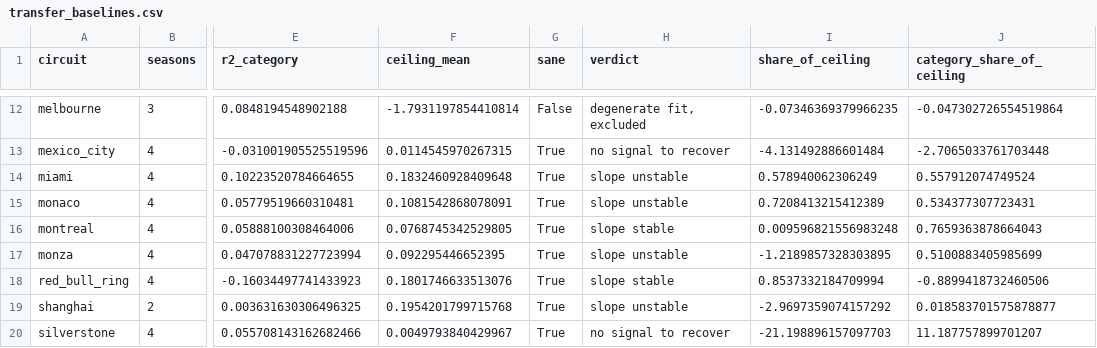
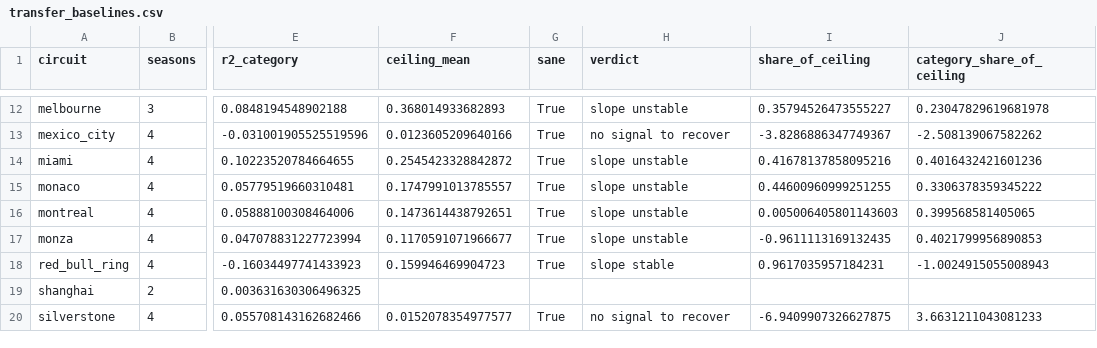
Before and after one commit to mohammedmedjadj/Motorsport-Strategy-Lab, a CSV file: data/derived/f1/transfer_baselines.csv, drawn as a sheet; only a part is shown, gaps mark what is left out; the diff covers the shown part only; the diff names each change by its address in the sheet, - before the commit and + after, or states it on an @@ line.

```diff
--- a/data/derived/f1/transfer_baselines.csv
+++ b/data/derived/f1/transfer_baselines.csv
-F12 (ceiling_mean): -1.7931197854410814
+F12 (ceiling_mean): 0.368014933682893
-G12 (sane): False
+G12 (sane): True
-H12 (verdict): degenerate fit, excluded
+H12 (verdict): slope unstable
-I12 (share_of_ceiling): -0.07346369379966235
+I12 (share_of_ceiling): 0.35794526473555227
-J12 (category_share_of_ceiling): -0.047302726554519864
+J12 (category_share_of_ceiling): 0.23047829619681978
-F13 (ceiling_mean): 0.0114545970267315
+F13 (ceiling_mean): 0.0123605209640166
-I13 (share_of_ceiling): -4.131492886601484
+I13 (share_of_ceiling): -3.8286886347749367
-J13 (category_share_of_ceiling): -2.7065033761703448
+J13 (category_share_of_ceiling): -2.508139067582262
-F14 (ceiling_mean): 0.1832460928409648
+F14 (ceiling_mean): 0.2545423328842872
-I14 (share_of_ceiling): 0.578940062306249
+I14 (share_of_ceiling): 0.41678137858095216
-J14 (category_share_of_ceiling): 0.557912074749524
+J14 (category_share_of_ceiling): 0.4016432421601236
-F15 (ceiling_mean): 0.1081542868078091
+F15 (ceiling_mean): 0.1747991013785557
-I15 (share_of_ceiling): 0.7208413215412389
+I15 (share_of_ceiling): 0.44600960999251255
-J15 (category_share_of_ceiling): 0.534377307723431
+J15 (category_share_of_ceiling): 0.3306378359345222
-F16 (ceiling_mean): 0.0768745342529805
+F16 (ceiling_mean): 0.1473614438792651
-H16 (verdict): slope stable
+H16 (verdict): slope unstable
-I16 (share_of_ceiling): 0.009596821556983248
+I16 (share_of_ceiling): 0.005006405801143603
-J16 (category_share_of_ceiling): 0.7659363878664043
+J16 (category_share_of_ceiling): 0.399568581405065
-F17 (ceiling_mean): 0.092295446652395
+F17 (ceiling_mean): 0.1170591071966677
-I17 (share_of_ceiling): -1.2189857328303895
+I17 (share_of_ceiling): -0.9611113169132435
-J17 (category_share_of_ceiling): 0.5100883405985699
+J17 (category_share_of_ceiling): 0.4021799956890853
-F18 (ceiling_mean): 0.1801746633513076
+F18 (ceiling_mean): 0.159946469904723
-I18 (share_of_ceiling): 0.8537332184709994
+I18 (share_of_ceiling): 0.9617035957184231
-J18 (category_share_of_ceiling): -0.8899418732460506
+J18 (category_share_of_ceiling): -1.0024915055008943
-F19 (ceiling_mean): 0.1954201799715768
+F19 (ceiling_mean): (empty)
-G19 (sane): True
+G19 (sane): (empty)
-H19 (verdict): slope unstable
+H19 (verdict): (empty)
-I19 (share_of_ceiling): -2.9697359074157292
+I19 (share_of_ceiling): (empty)
-J19 (category_share_of_ceiling): 0.018583701575878877
+J19 (category_share_of_ceiling): (empty)
-F20 (ceiling_mean): 0.0049793840429967
+F20 (ceiling_mean): 0.0152078354977577
-I20 (share_of_ceiling): -21.198896157097703
+I20 (share_of_ceiling): -6.9409907326627875
-J20 (category_share_of_ceiling): 11.187757899701207
+J20 (category_share_of_ceiling): 3.6631211043081233
```
Also changed, not shown: 48 edited cells elsewhere in this file, data/derived/f1/compound_identity.csv, data/derived/f1/transfer_ceiling.csv, 26 other files.
